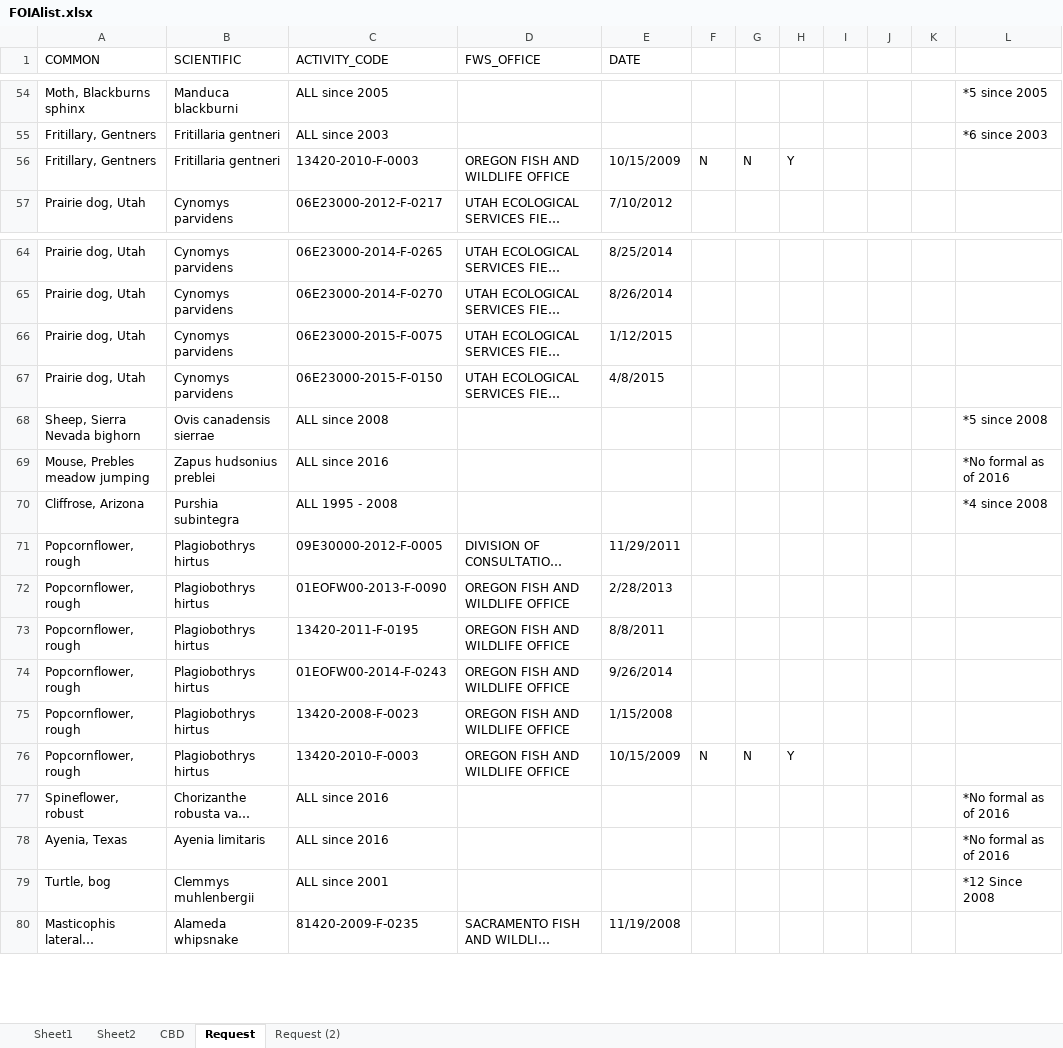
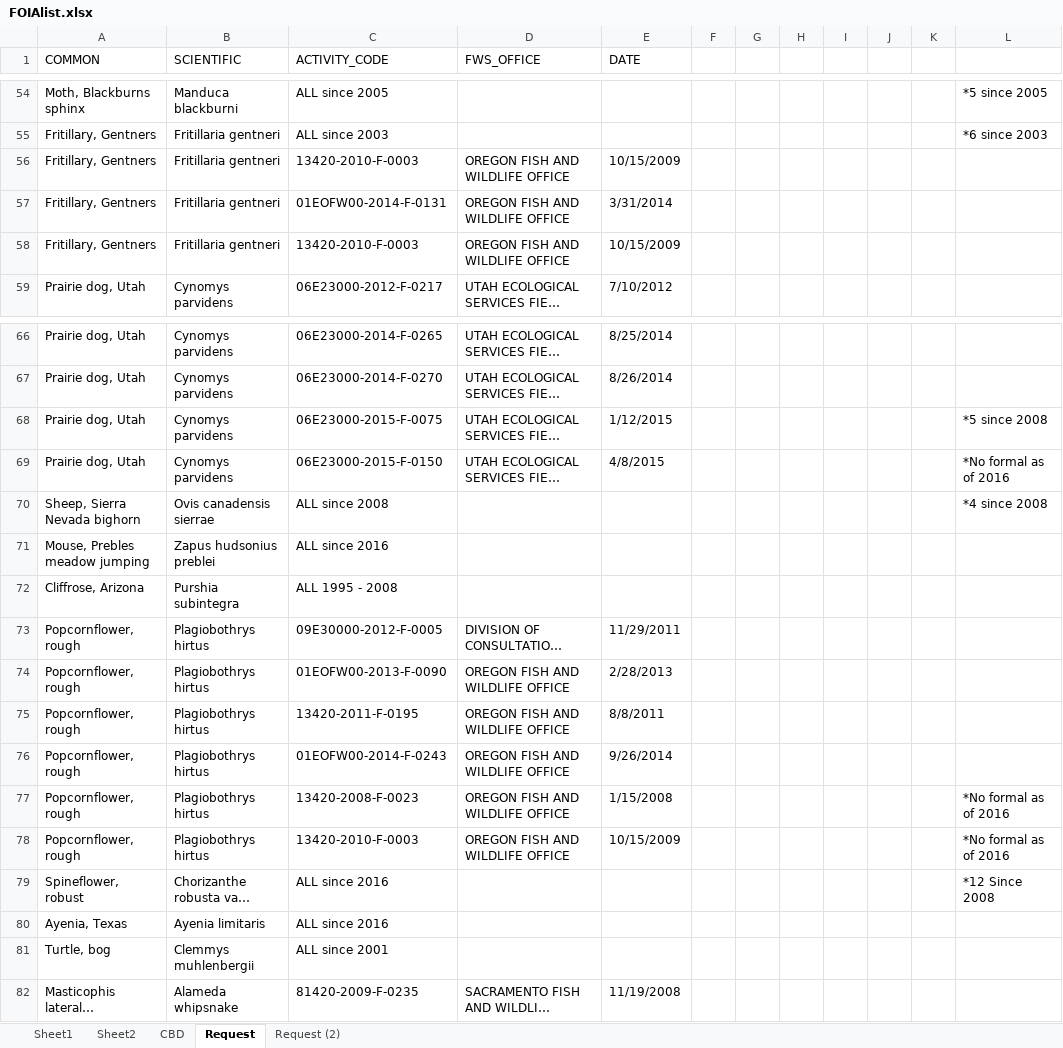
Before and after one commit to mjevans26/recovery_units, an Excel workbook: FOIAlist.xlsx, sheet Request, drawn as a sheet; only a part is shown, gaps mark what is left out; long unchanged cells end in …; values as stored, in another font and other column widths than the file's, no cell formats; addresses are those after the commit; the diff names each change by its address in the sheet, - before the commit and + after, or states it on an @@ line.

```diff
--- a/FOIAlist.xlsx (sheet Request)
+++ b/FOIAlist.xlsx (sheet Request)
-F56: N
+F56: (empty)
-G56: N
+G56: (empty)
-H56: Y
+H56: (empty)
+row 57: Fritillary, Gentners | Fritillaria gentneri | 01EOFW00-2014-F-0131 | OREGON FISH AND WILDLIFE OFFICE | 3/31/2014
+row 58: Fritillary, Gentners | Fritillaria gentneri | 13420-2010-F-0003 | OREGON FISH AND WILDLIFE OFFICE | 10/15/2009
-L68: (empty)
+L68: *5 since 2008
-L69: (empty)
+L69: *No formal as of 2016
-L70: *5 since 2008
+L70: *4 since 2008
-L71: *No formal as of 2016
+L71: (empty)
-L72: *4 since 2008
+L72: (empty)
-L77:L78: (empty)
+L77:L78: *No formal as of 2016
-F78: N
+F78: (empty)
-G78: N
+G78: (empty)
-H78: Y
+H78: (empty)
-L79: *No formal as of 2016
+L79: *12 Since 2008
-L80: *No formal as of 2016
+L80: (empty)
-L81: *12 Since 2008
+L81: (empty)
```
Also changed, not shown: sheet Request (2), sheet Sheet2, sheet CBD, cell formats, 22 other files.
